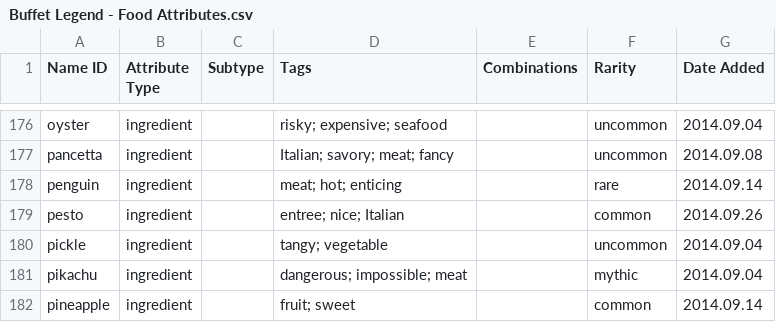
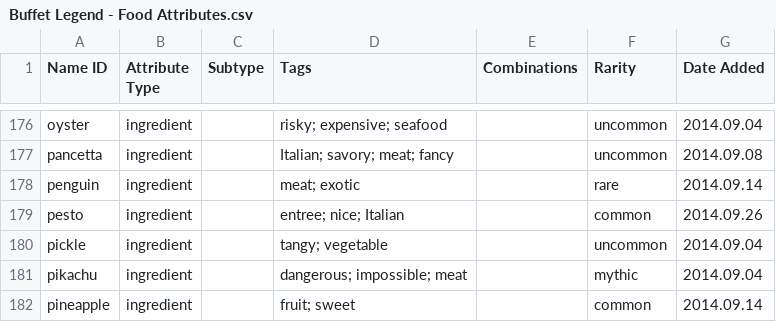
Before and after one commit to schwin42/Buffet-Hero, a CSV file: Assets/Data/Buffet Legend - Food Attributes.csv, drawn as a sheet; only a part is shown, gaps mark what is left out; the diff covers the shown part only.

```diff
--- a/Assets/Data/Buffet Legend - Food Attributes.csv
+++ b/Assets/Data/Buffet Legend - Food Attributes.csv
@@ -177,3 +177,3 @@ oyster,ingredient,,risky; expensive; seafood,,uncommon,2014.09.04
 pancetta,ingredient,,Italian; savory; meat; fancy,,uncommon,2014.09.08
-penguin,ingredient,,meat; hot; enticing,,rare,2014.09.14
+penguin,ingredient,,meat; exotic,,rare,2014.09.14
 pesto,ingredient,,entree; nice; Italian,,common,2014.09.26
```
Also changed, not shown: 3 added rows and 34 edited cells elsewhere in this file, Assets/Data/Buffet Legend - Tags.csv, 14 other files.
